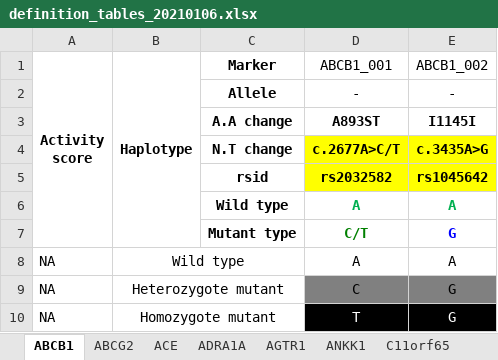
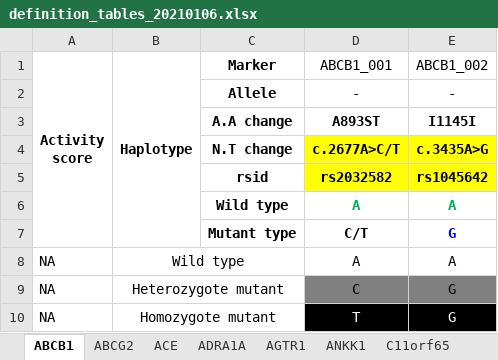
Before and after one commit to lamnvcnsh/snapshot_genotyping, an Excel workbook: definition_table/definition_tables_20210106.xlsx, sheet ABCB1, drawn as a sheet; values as stored, in another font and other column widths than the file's, no borders; the diff names each change by its address in the sheet, - before the commit and + after, or states it on an @@ line.

Commit message:
keep *5 data as the previous version

```diff
--- a/definition_table/definition_tables_20210106.xlsx (sheet ABCB1)
+++ b/definition_table/definition_tables_20210106.xlsx (sheet ABCB1)
-D7 text colour: #008000
+D7 text colour: black
```
Also changed, not shown: sheet HLA-A.
